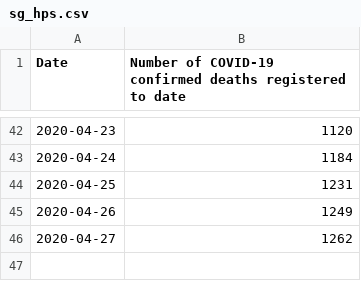
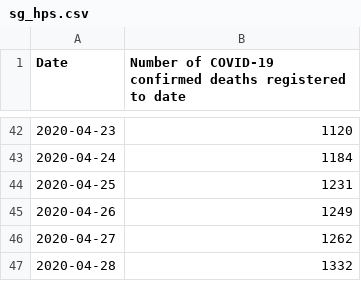
Before and after one commit to jakeybob/covid19-scotland, a CSV file: data/sg_hps.csv, drawn as a sheet; only a part is shown, gaps mark what is left out; the diff names each change by its address in the sheet, - before the commit and + after, or states it on an @@ line.

```diff
--- a/data/sg_hps.csv
+++ b/data/sg_hps.csv
+row 47: 2020-04-28 | 1332
```
Also changed, not shown: data/UK_nations_deaths.csv, data/covid19_deaths_world.csv, 9 other files.
